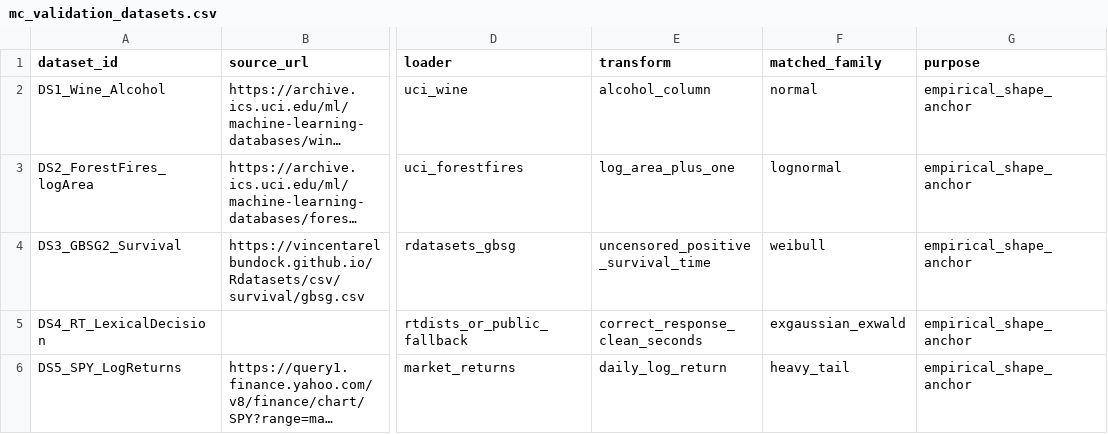
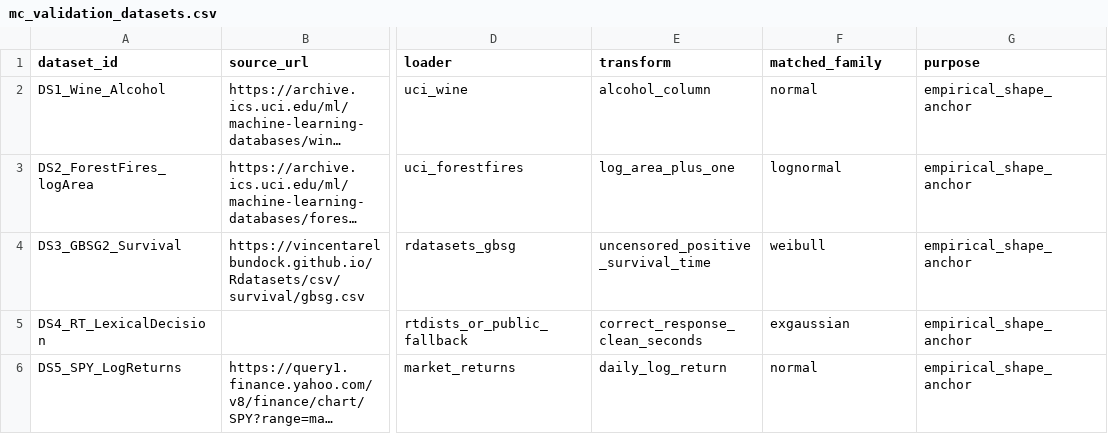
Before and after one commit to ALRIER/T2, a CSV file: config/mc_validation_datasets.csv, drawn as a sheet; only a part is shown, gaps mark what is left out; long unchanged cells end in …; the diff names each change by its address in the sheet, - before the commit and + after, or states it on an @@ line.

```diff
--- a/config/mc_validation_datasets.csv
+++ b/config/mc_validation_datasets.csv
-F5 (matched_family): exgaussian_exwald
+F5 (matched_family): exgaussian
-F6 (matched_family): heavy_tail
+F6 (matched_family): normal
```
Also changed, not shown: 9 other files.
